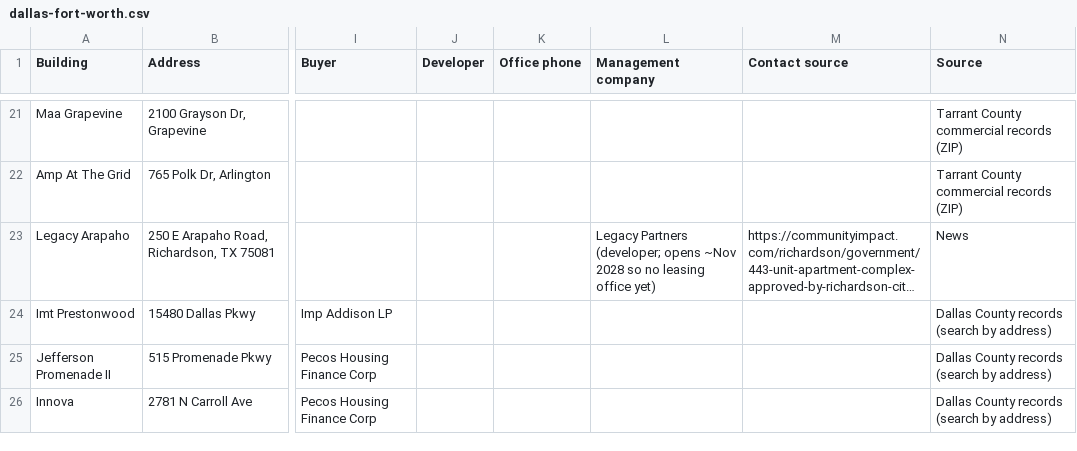
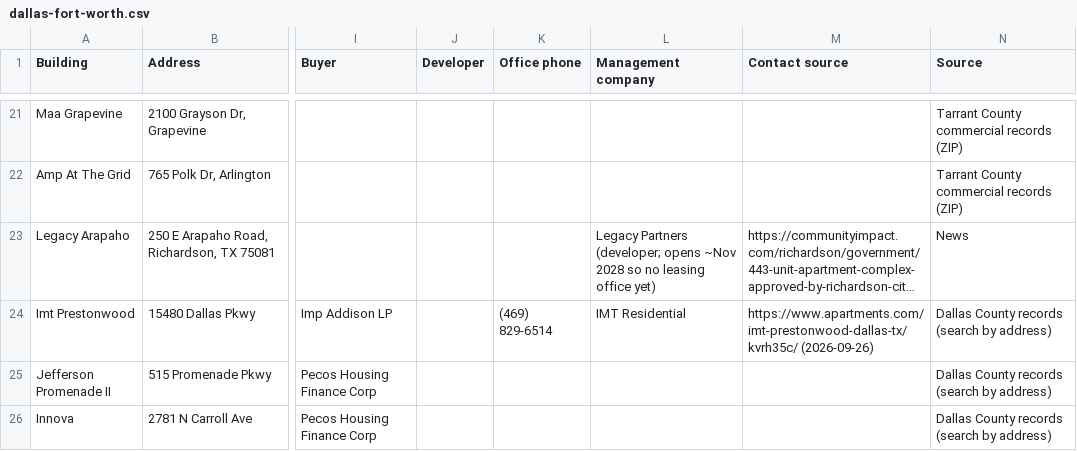
Before and after one commit to Pu11en/realpage, a CSV file: site/leads/tx/dallas-fort-worth.csv, drawn as a sheet; only a part is shown, gaps mark what is left out; long unchanged cells end in …; the diff covers the shown part only; the diff names each change by its address in the sheet, - before the commit and + after, or states it on an @@ line.

```diff
--- a/site/leads/tx/dallas-fort-worth.csv
+++ b/site/leads/tx/dallas-fort-worth.csv
-K24 (Office phone): (empty)
+K24 (Office phone): (469) 829-6514
-L24 (Management company): (empty)
+L24 (Management company): IMT Residential
-M24 (Contact source): (empty)
+M24 (Contact source): https://www.apartments.com/imt-prestonwood-dallas-tx/kvrh35c/ (2026-09-26)
```
Also changed, not shown: 13 edited cells elsewhere in this file, propertystack/data/tx/contacts-found.csv, site/leads/sold-2025.csv, 15 other files.
